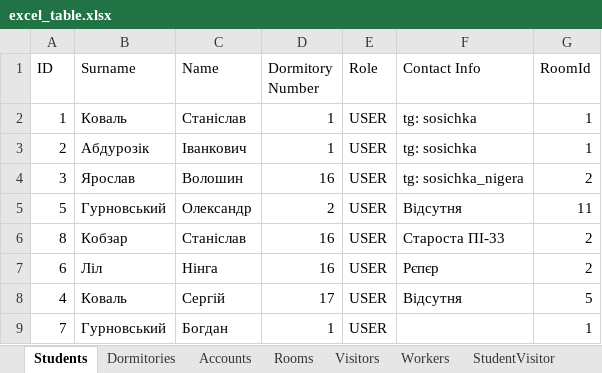
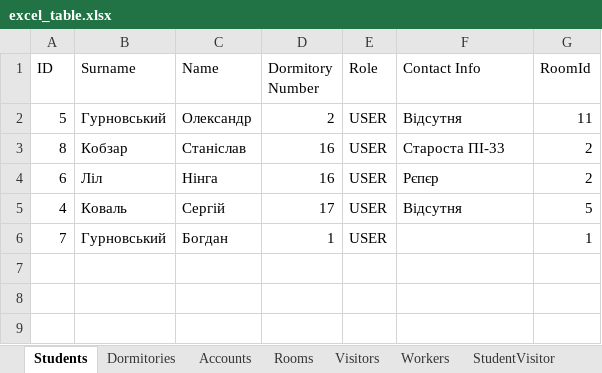
Before and after one commit to MoloZzz/DormitoryRestApi, an Excel workbook: server/static/excel_table.xlsx, sheet Students, drawn as a sheet; values as stored, in another font and other column widths than the file's, no borders; the diff names each change by its address in the sheet, - before the commit and + after, or states it on an @@ line.

```diff
--- a/server/static/excel_table.xlsx (sheet Students)
+++ b/server/static/excel_table.xlsx (sheet Students)
-row 2: 1 | Коваль | Станіслав | 1 | USER | tg: sosichka | 1
-row 3: 2 | Абдурозік | Іванкович | 1 | USER | tg: sosichka | 1
-row 4: 3 | Ярослав | Волошин | 16 | USER | tg: sosichka_nigera | 2
```
Also changed, not shown: sheet Rooms, sheet StudentVisitor, sheet Accounts, sheet Visitors, 2 other files.
